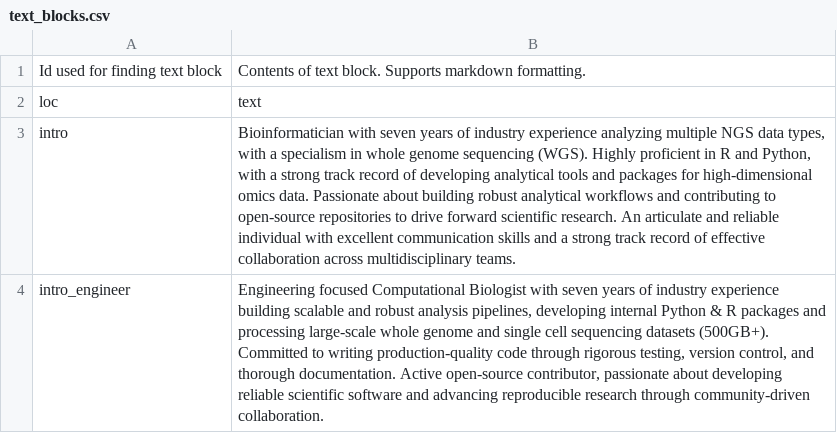
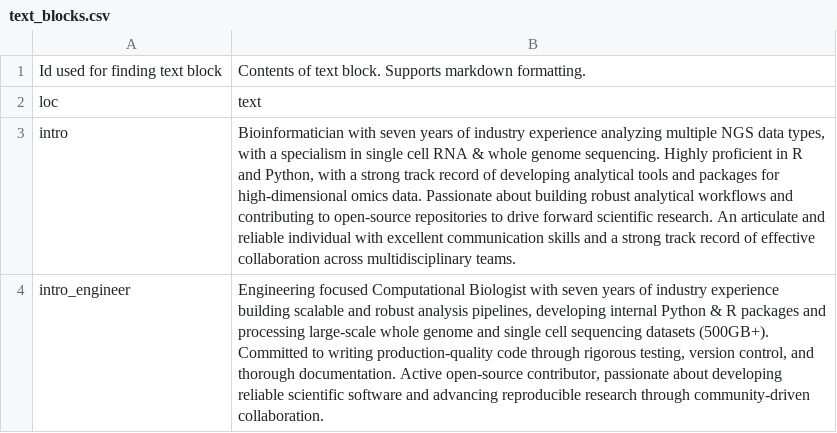
Before and after one commit to grantn5/cv, a CSV file: data/text_blocks.csv, drawn as a sheet.

```diff
--- a/data/text_blocks.csv
+++ b/data/text_blocks.csv
@@ -2,3 +2,3 @@
 loc,text
-intro,"Bioinformatician with seven years of industry experience analyzing multiple NGS data types, with a specialism in whole genome sequencing (WGS). Highly proficient in R and Python, with a strong track record of developing analytical tools and packages for high-dimensional omics data. Passionate about building robust analytical workflows and contributing to open-source repositories to drive forward scientific research. An articulate and reliable individual with excellent communication skills and a strong track record of effective collaboration across multidisciplinary teams."
+intro,"Bioinformatician with seven years of industry experience analyzing multiple NGS data types, with a specialism in single cell RNA & whole genome sequencing. Highly proficient in R and Python, with a strong track record of developing analytical tools and packages for high-dimensional omics data. Passionate about building robust analytical workflows and contributing to open-source repositories to drive forward scientific research. An articulate and reliable individual with excellent communication skills and a strong track record of effective collaboration across multidisciplinary teams."
 intro_engineer,"Engineering focused Computational Biologist with seven years of industry experience building scalable and robust analysis pipelines, developing internal Python & R packages and processing large-scale whole genome and single cell sequencing datasets (500GB+). Committed to writing production-quality code through rigorous testing, version control, and thorough documentation. Active open-source contributor, passionate about developing reliable scientific software and advancing reproducible research through community-driven collaboration."
```
Also changed, not shown: data/entries.csv, 4 other files.
